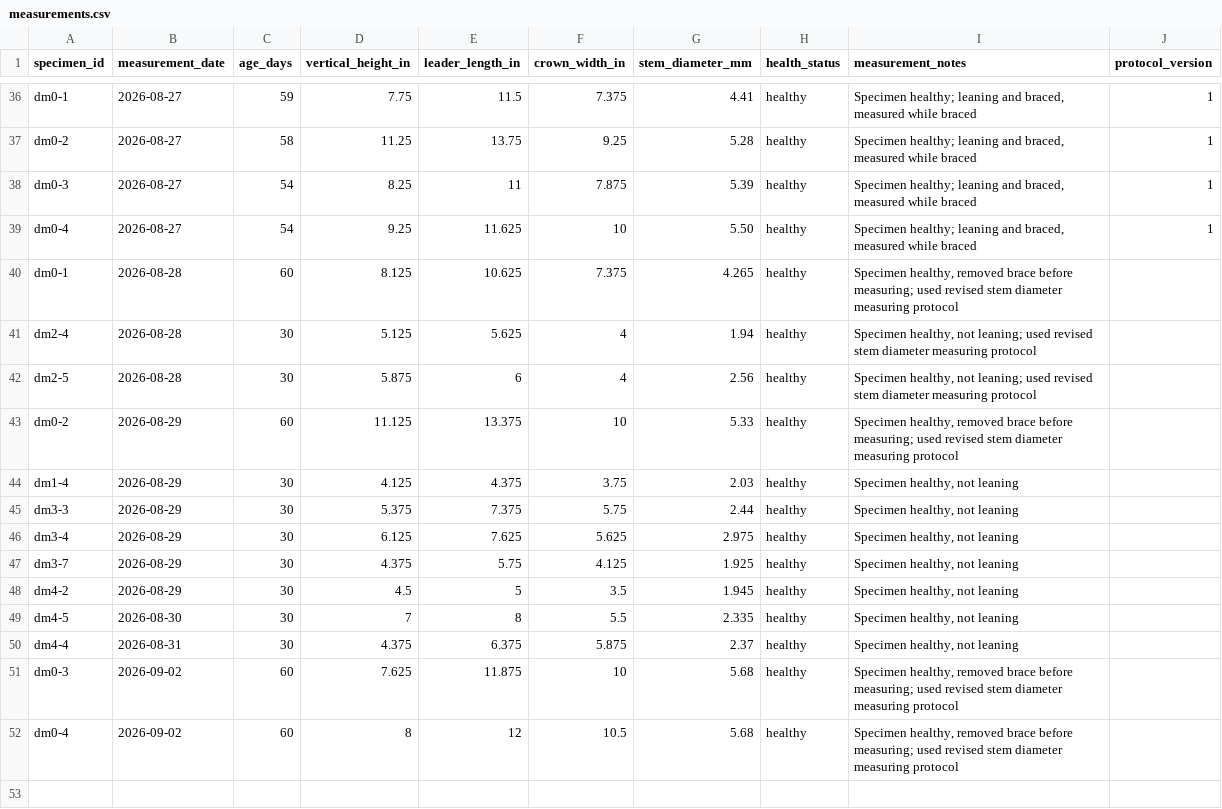
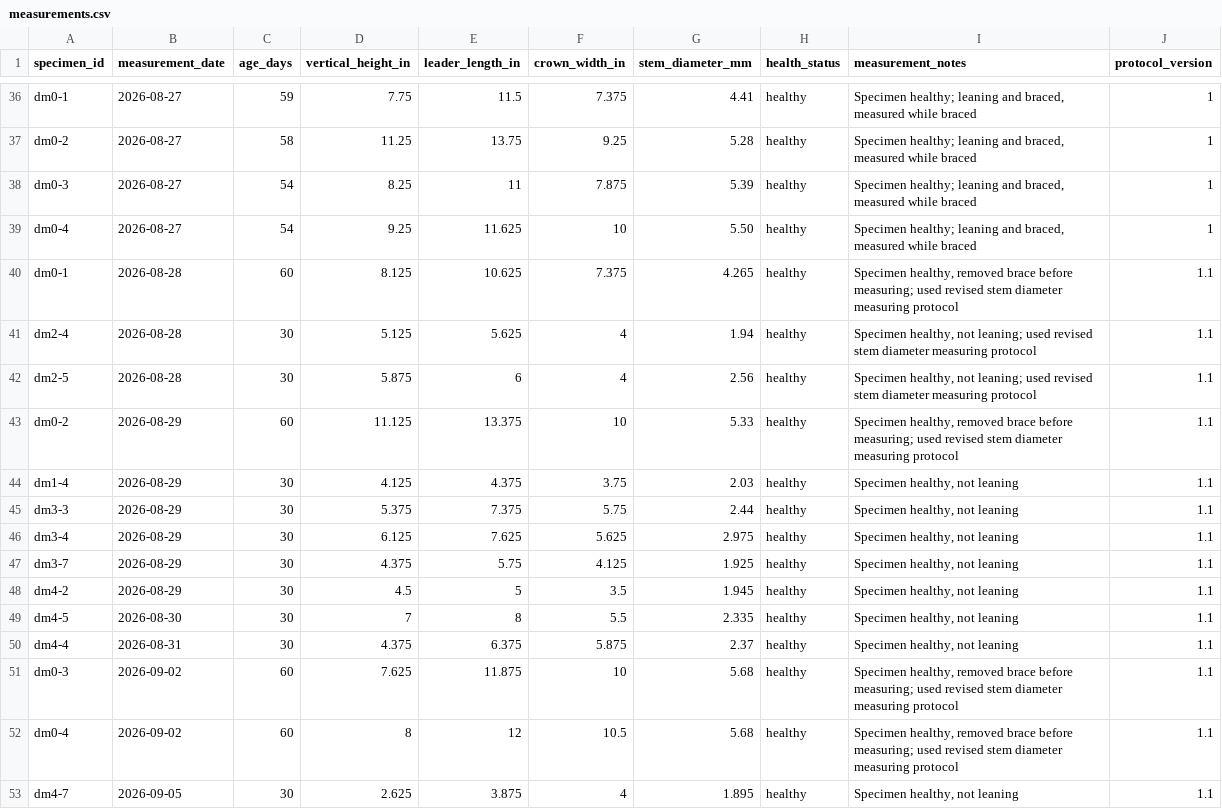
Before and after one commit to 0xa08ab242/theophrastus-sieve, a CSV file: data/measurements.csv, drawn as a sheet; only a part is shown, gaps mark what is left out.

Commit message:
Update measurements.csv
added the last of the 30-day measurements for DM, I also populated the protocol version column, which I had neglected to do since the revision, so this should now be correct as well

```diff
--- a/data/measurements.csv
+++ b/data/measurements.csv
@@ -39,14 +39,15 @@
 "dm0-4",2026-08-27,54,9.25,11.625,10,5.50,"healthy","Specimen healthy; leaning and braced, measured while braced",1
-"dm0-1",2026-08-28,60,8.125,10.625,7.375,4.265,"healthy","Specimen healthy, removed brace before measuring; used revised stem diameter measuring protocol",
-"dm2-4",2026-08-28,30,5.125,5.625,4,1.94,"healthy","Specimen healthy, not leaning; used revised stem diameter measuring protocol",
-"dm2-5",2026-08-28,30,5.875,6,4,2.56,"healthy","Specimen healthy, not leaning; used revised stem diameter measuring protocol",
-"dm0-2",2026-08-29,60,11.125,13.375,10,5.33,"healthy","Specimen healthy, removed brace before measuring; used revised stem diameter measuring protocol",
-"dm1-4",2026-08-29,30,4.125,4.375,3.75,2.03,"healthy","Specimen healthy, not leaning",
-"dm3-3",2026-08-29,30,5.375,7.375,5.75,2.44,"healthy","Specimen healthy, not leaning",
-"dm3-4",2026-08-29,30,6.125,7.625,5.625,2.975,"healthy","Specimen healthy, not leaning",
-"dm3-7",2026-08-29,30,4.375,5.75,4.125,1.925,"healthy","Specimen healthy, not leaning",
-"dm4-2",2026-08-29,30,4.5,5,3.5,1.945,"healthy","Specimen healthy, not leaning",
-"dm4-5",2026-08-30,30,7,8,5.5,2.335,"healthy","Specimen healthy, not leaning",
-"dm4-4",2026-08-31,30,4.375,6.375,5.875,2.37,"healthy","Specimen healthy, not leaning",
-"dm0-3",2026-09-02,60,7.625,11.875,10,5.68,"healthy","Specimen healthy, removed brace before measuring; used revised stem diameter measuring protocol",
-"dm0-4",2026-09-02,60,8,12,10.5,5.68,"healthy","Specimen healthy, removed brace before measuring; used revised stem diameter measuring protocol",
+"dm0-1",2026-08-28,60,8.125,10.625,7.375,4.265,"healthy","Specimen healthy, removed brace before measuring; used revised stem diameter measuring protocol",1.1
+"dm2-4",2026-08-28,30,5.125,5.625,4,1.94,"healthy","Specimen healthy, not leaning; used revised stem diameter measuring protocol",1.1
+"dm2-5",2026-08-28,30,5.875,6,4,2.56,"healthy","Specimen healthy, not leaning; used revised stem diameter measuring protocol",1.1
+"dm0-2",2026-08-29,60,11.125,13.375,10,5.33,"healthy","Specimen healthy, removed brace before measuring; used revised stem diameter measuring protocol",1.1
+"dm1-4",2026-08-29,30,4.125,4.375,3.75,2.03,"healthy","Specimen healthy, not leaning",1.1
+"dm3-3",2026-08-29,30,5.375,7.375,5.75,2.44,"healthy","Specimen healthy, not leaning",1.1
+"dm3-4",2026-08-29,30,6.125,7.625,5.625,2.975,"healthy","Specimen healthy, not leaning",1.1
+"dm3-7",2026-08-29,30,4.375,5.75,4.125,1.925,"healthy","Specimen healthy, not leaning",1.1
+"dm4-2",2026-08-29,30,4.5,5,3.5,1.945,"healthy","Specimen healthy, not leaning",1.1
+"dm4-5",2026-08-30,30,7,8,5.5,2.335,"healthy","Specimen healthy, not leaning",1.1
+"dm4-4",2026-08-31,30,4.375,6.375,5.875,2.37,"healthy","Specimen healthy, not leaning",1.1
+"dm0-3",2026-09-02,60,7.625,11.875,10,5.68,"healthy","Specimen healthy, removed brace before measuring; used revised stem diameter measuring protocol",1.1
+"dm0-4",2026-09-02,60,8,12,10.5,5.68,"healthy","Specimen healthy, removed brace before measuring; used revised stem diameter measuring protocol",1.1
+"dm4-7",2026-09-05,30,2.625,3.875,4,1.895,"healthy","Specimen healthy, not leaning",1.1
```
